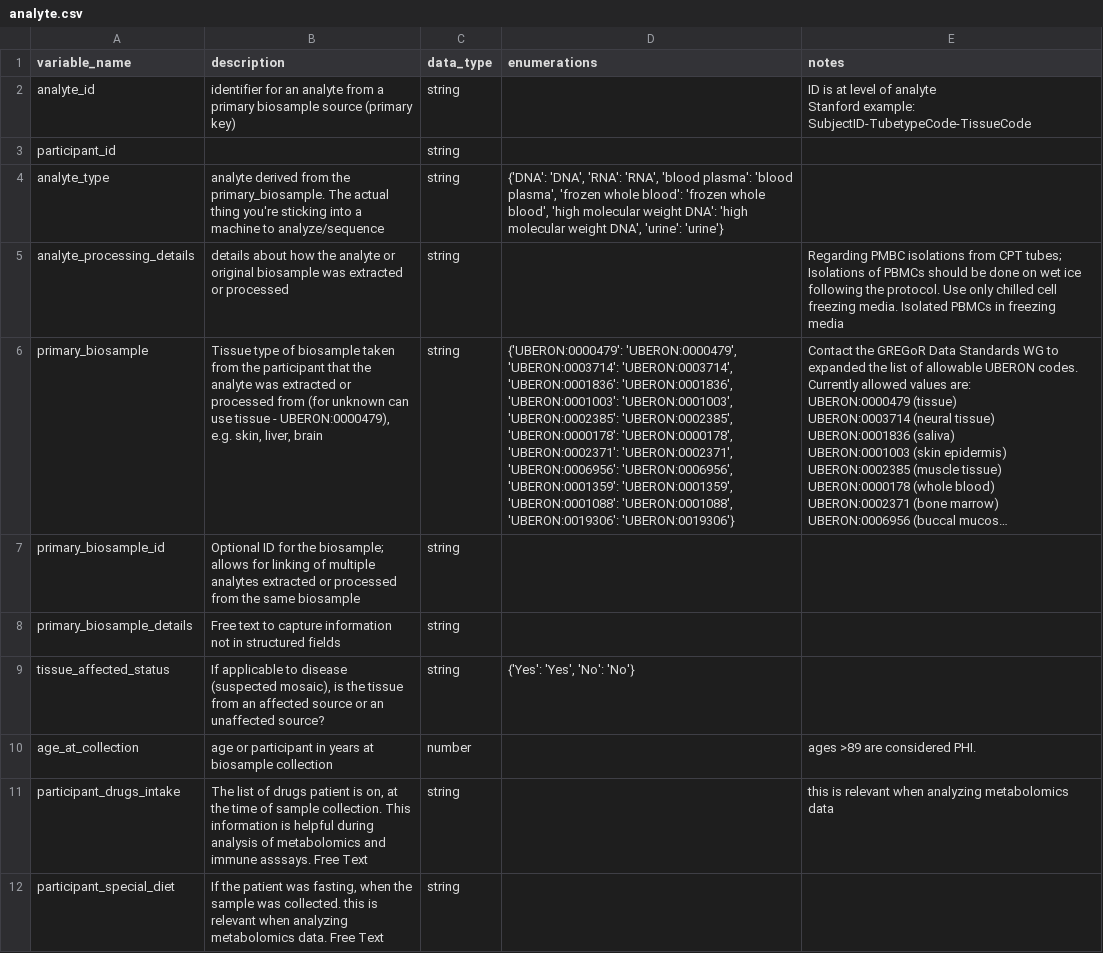
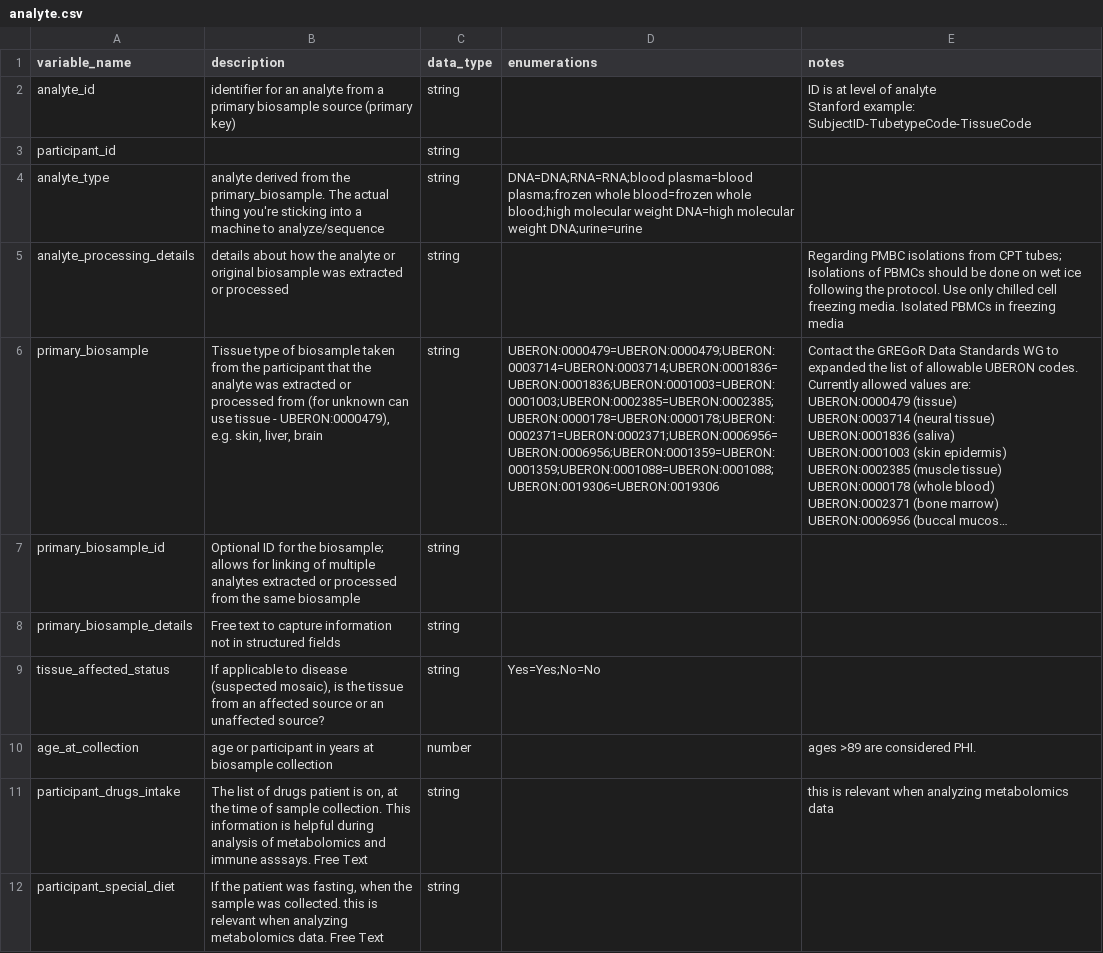
Before and after one commit to anvilproject/dd-whistle, a CSV file: data/dd/gregor_data_model/analyte.csv, drawn as a sheet; only a part is shown; long unchanged cells end in …; the diff names each change by its address in the sheet, - before the commit and + after, or states it on an @@ line.

```diff
--- a/data/dd/gregor_data_model/analyte.csv
+++ b/data/dd/gregor_data_model/analyte.csv
-D4 (enumerations): {'DNA': 'DNA', 'RNA': 'RNA', 'blood plasma': 'blood plasma', 'frozen whole blood': 'frozen whole blood', 'high molecular weight DNA': 'high molecular weight DNA', 'urine': 'urine'}
+D4 (enumerations): DNA=DNA;RNA=RNA;blood plasma=blood plasma;frozen whole blood=frozen whole blood;high molecular weight DNA=high molecular weight DNA;urine=urine
-D6 (enumerations): {'UBERON:0000479': 'UBERON:0000479', 'UBERON:0003714': 'UBERON:0003714', 'UBERON:0001836': 'UBERON:0001836', 'UBERON:0001003': 'UBERON:0001003', 'UBERON:0002385': 'UBERON:0002385', 'UBERON:0000178': 'UBERON:0000178', 'UBERON:0002371': 'UBERON:0002371', 'UBERON:0006956': 'UBERON:0006956', 'UBERON:0001359': 'UBERON:0001359', 'UBERON:0001088': 'UBERON:0001088', 'UBERON:0019306': 'UBERON:0019306'}
+D6 (enumerations): UBERON:0000479=UBERON:0000479;UBERON:0003714=UBERON:0003714;UBERON:0001836=UBERON:0001836;UBERON:0001003=UBERON:0001003;UBERON:0002385=UBERON:0002385;UBERON:0000178=UBERON:0000178;UBERON:0002371=UBERON:0002371;UBERON:0006956=UBERON:0006956;UBERON:0001359=UBERON:0001359;UBERON:0001088=UBERON:0001088;UBERON:0019306=UBERON:0019306
-D9 (enumerations): {'Yes': 'Yes', 'No': 'No'}
+D9 (enumerations): Yes=Yes;No=No
```
Also changed, not shown: data/dd/gregor_data_model/aligned_dna_short_read.csv, data/dd/gregor_data_model/called_variants_dna_short_read.csv, 5 other files.
